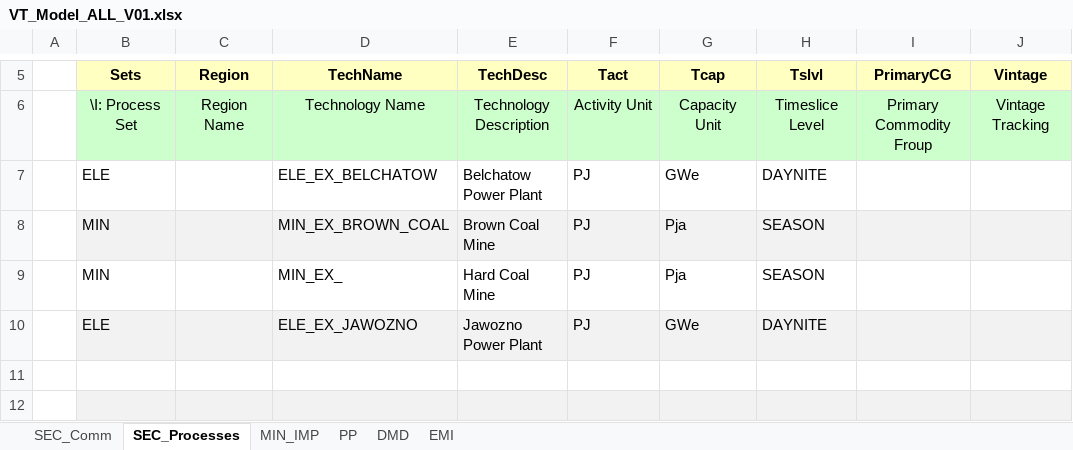
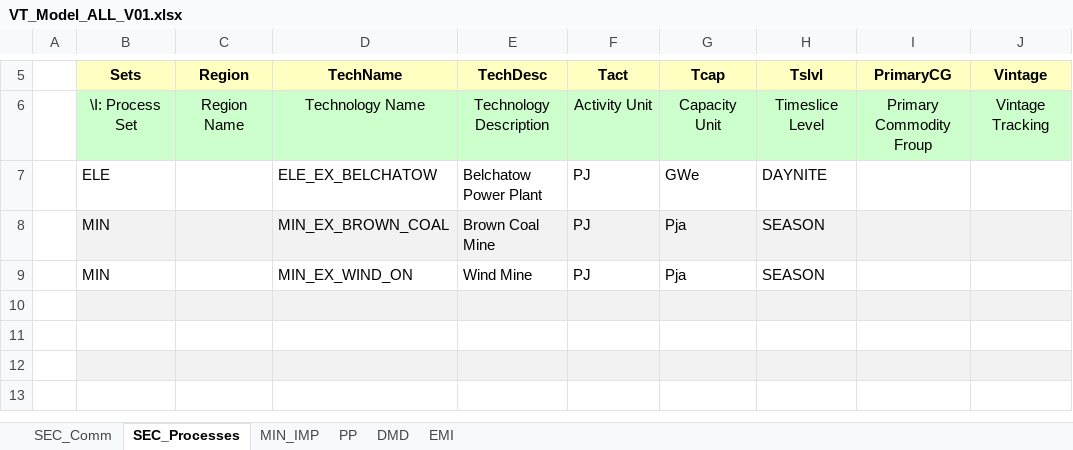
Before and after one commit to Gucwia/IERP, an Excel workbook: VT_Model_ALL_V01.xlsx, sheet SEC_Processes, drawn as a sheet; only a part is shown, gaps mark what is left out; the shorter side is filled out with more unchanged rows; values as stored, in another font and other column widths than the file's, no borders; the diff names each change by its address in the sheet, - before the commit and + after, or states it on an @@ line.

```diff
--- a/VT_Model_ALL_V01.xlsx (sheet SEC_Processes)
+++ b/VT_Model_ALL_V01.xlsx (sheet SEC_Processes)
-D9 (TechName): MIN_EX_
+D9 (TechName): MIN_EX_WIND_ON
-E9 (TechDesc): Hard Coal Mine
+E9 (TechDesc): Wind Mine
-row 10:  | ELE |  | ELE_EX_JAWOZNO | Jawozno Power Plant | PJ | GWe | DAYNITE
+row 10: (empty)
```
Also changed, not shown: sheet MIN_IMP, sheet PP, sheet SEC_Comm.
